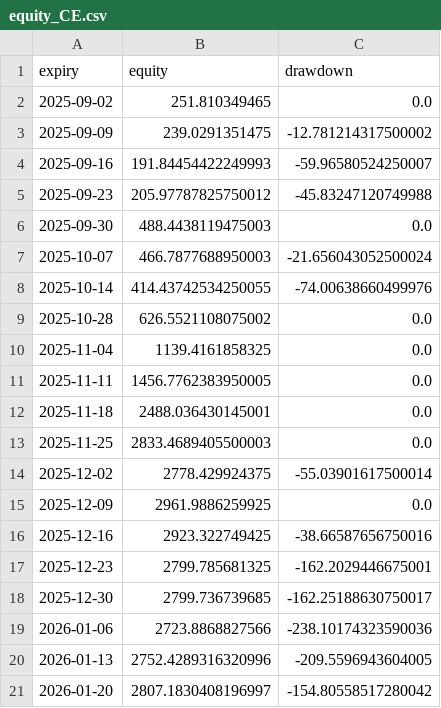
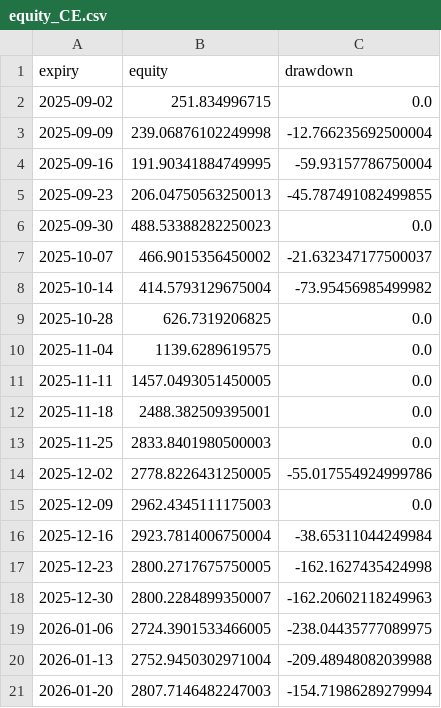
Before and after one commit to vishnuvcr/Final-Stand-v4, a CSV file: results/equity_CE.csv, drawn as a sheet; only a part is shown; the diff covers the shown part only.

```diff
--- a/results/equity_CE.csv
+++ b/results/equity_CE.csv
@@ -1,21 +1,21 @@
 expiry,equity,drawdown
-2025-09-02,251.810349465,0.0
-2025-09-09,239.0291351475,-12.781214317500002
-2025-09-16,191.84454422249993,-59.96580524250007
-2025-09-23,205.97787825750012,-45.83247120749988
-2025-09-30,488.4438119475003,0.0
-2025-10-07,466.7877688950003,-21.656043052500024
-2025-10-14,414.43742534250055,-74.00638660499976
-2025-10-28,626.5521108075002,0.0
-2025-11-04,1139.4161858325,0.0
-2025-11-11,1456.7762383950005,0.0
-2025-11-18,2488.036430145001,0.0
-2025-11-25,2833.4689405500003,0.0
-2025-12-02,2778.429924375,-55.03901617500014
-2025-12-09,2961.9886259925,0.0
-2025-12-16,2923.322749425,-38.66587656750016
-2025-12-23,2799.785681325,-162.2029446675001
-2025-12-30,2799.736739685,-162.25188630750017
-2026-01-06,2723.8868827566,-238.10174323590036
-2026-01-13,2752.4289316320996,-209.5596943604005
-2026-01-20,2807.1830408196997,-154.80558517280042
+2025-09-02,251.834996715,0.0
+2025-09-09,239.06876102249998,-12.766235692500004
+2025-09-16,191.90341884749995,-59.93157786750004
+2025-09-23,206.04750563250013,-45.787491082499855
+2025-09-30,488.53388282250023,0.0
+2025-10-07,466.9015356450002,-21.632347177500037
+2025-10-14,414.5793129675004,-73.95456985499982
+2025-10-28,626.7319206825,0.0
+2025-11-04,1139.6289619575,0.0
+2025-11-11,1457.0493051450005,0.0
+2025-11-18,2488.382509395001,0.0
+2025-11-25,2833.8401980500003,0.0
+2025-12-02,2778.8226431250005,-55.017554924999786
+2025-12-09,2962.4345111175003,0.0
+2025-12-16,2923.7814006750004,-38.65311044249984
+2025-12-23,2800.2717675750005,-162.1627435424998
+2025-12-30,2800.2284899350007,-162.20602118249963
+2026-01-06,2724.3901533466005,-238.04435777089975
+2026-01-13,2752.9450302971004,-209.48948082039988
+2026-01-20,2807.7146482247003,-154.71986289279994
```
Also changed, not shown: 33 edited cells elsewhere in this file, results/equity_PE.csv, results/statistics.csv, 6 other files.
